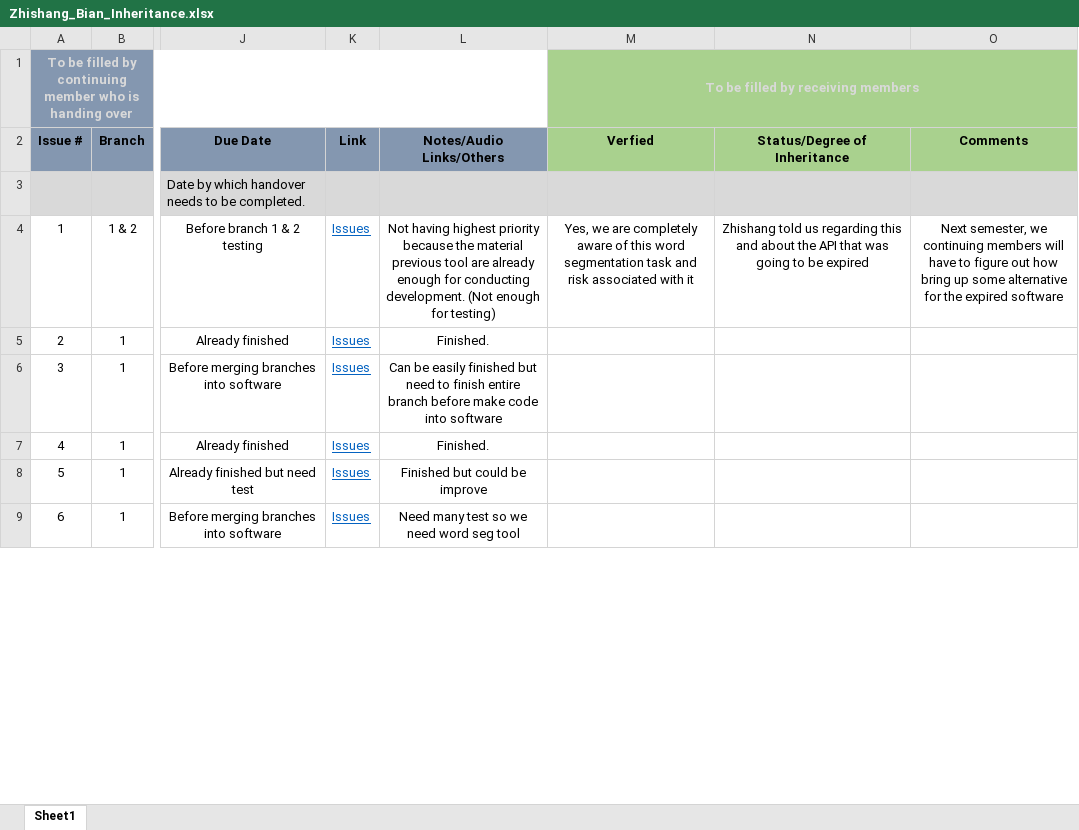
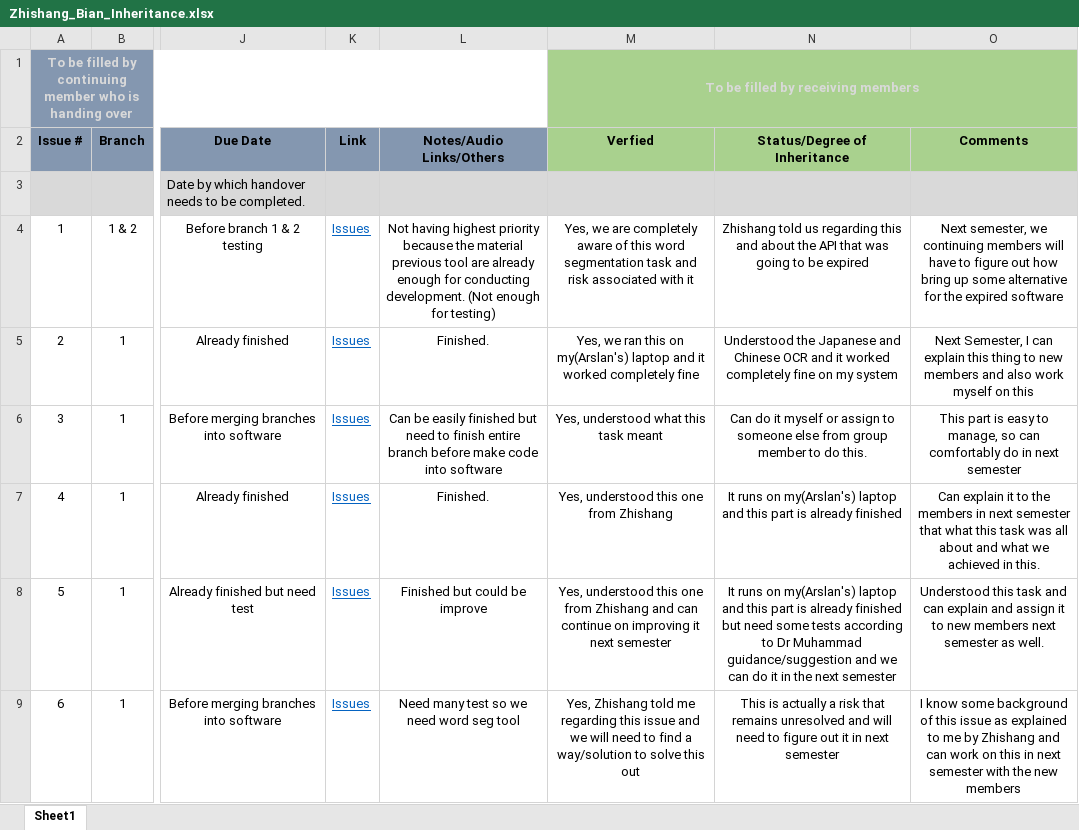
Before and after one commit to huiruwuXUN/japanese, an Excel workbook: Project_Inheritance_Documentation/Branch_1_Inheritance/Zhishang_Bian_Inheritance.xlsx, sheet Sheet1, drawn as a sheet; only a part is shown, gaps mark what is left out; values as stored, in another font and other column widths than the file's, no borders; the diff covers the shown part only; the diff names each change by its address in the sheet, - before the commit and + after, or states it on an @@ line.

Commit message:
Complete verification of Zhishang work inheritance

```diff
--- a/Project_Inheritance_Documentation/Branch_1_Inheritance/Zhishang_Bian_Inheritance.xlsx (sheet Sheet1)
+++ b/Project_Inheritance_Documentation/Branch_1_Inheritance/Zhishang_Bian_Inheritance.xlsx (sheet Sheet1)
-M5 (Verfied): (empty)
+M5 (Verfied): Yes, we ran this on my(Arslan's) laptop and it worked completely fine
-N5 (Status/Degree of Inheritance): (empty)
+N5 (Status/Degree of Inheritance): Understood the Japanese and Chinese OCR and it worked completely fine on my system
-O5 (Comments): (empty)
+O5 (Comments): Next Semester, I can explain this thing to new members and also work myself on this
-M6 (Verfied): (empty)
+M6 (Verfied): Yes, understood what this task meant
-N6 (Status/Degree of Inheritance): (empty)
+N6 (Status/Degree of Inheritance): Can do it myself or assign to someone else from group member to do this.
-O6 (Comments): (empty)
+O6 (Comments): This part is easy to manage, so can comfortably do in next semester
-M7 (Verfied): (empty)
+M7 (Verfied): Yes, understood this one from Zhishang
-N7 (Status/Degree of Inheritance): (empty)
+N7 (Status/Degree of Inheritance): It runs on my(Arslan's) laptop and this part is already finished
-O7 (Comments): (empty)
+O7 (Comments): Can explain it to the members in next semester that what this task was all about and what we achieved in this.
-M8 (Verfied): (empty)
+M8 (Verfied): Yes, understood this one from Zhishang and can continue on improving it next semester
-N8 (Status/Degree of Inheritance): (empty)
+N8 (Status/Degree of Inheritance): It runs on my(Arslan's) laptop and this part is already finished but need some tests according to Dr Muhammad guidance/suggestion and we can do it in the next semester
-O8 (Comments): (empty)
+O8 (Comments): Understood this task and can explain and assign it to new members next semester as well.
-M9 (Verfied): (empty)
+M9 (Verfied): Yes, Zhishang told me regarding this issue and we will need to find a way/solution to solve this out
-N9 (Status/Degree of Inheritance): (empty)
+N9 (Status/Degree of Inheritance): This is actually a risk that remains unresolved and will need to figure out it in next semester
-O9 (Comments): (empty)
+O9 (Comments): I know some background of this issue as explained to me by Zhishang and can work on this in next semester with the new members
```
Also changed, not shown: 12 edited cells elsewhere in this sheet.
